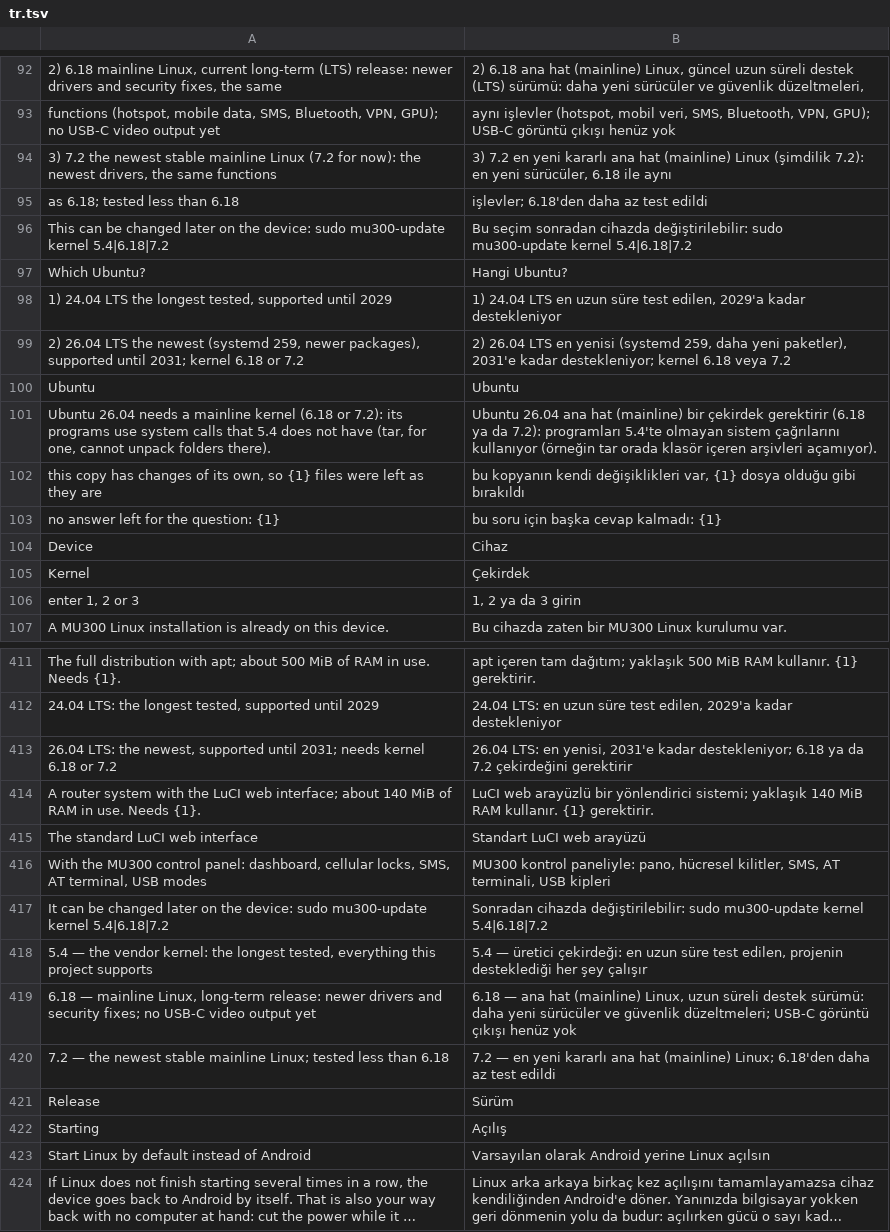
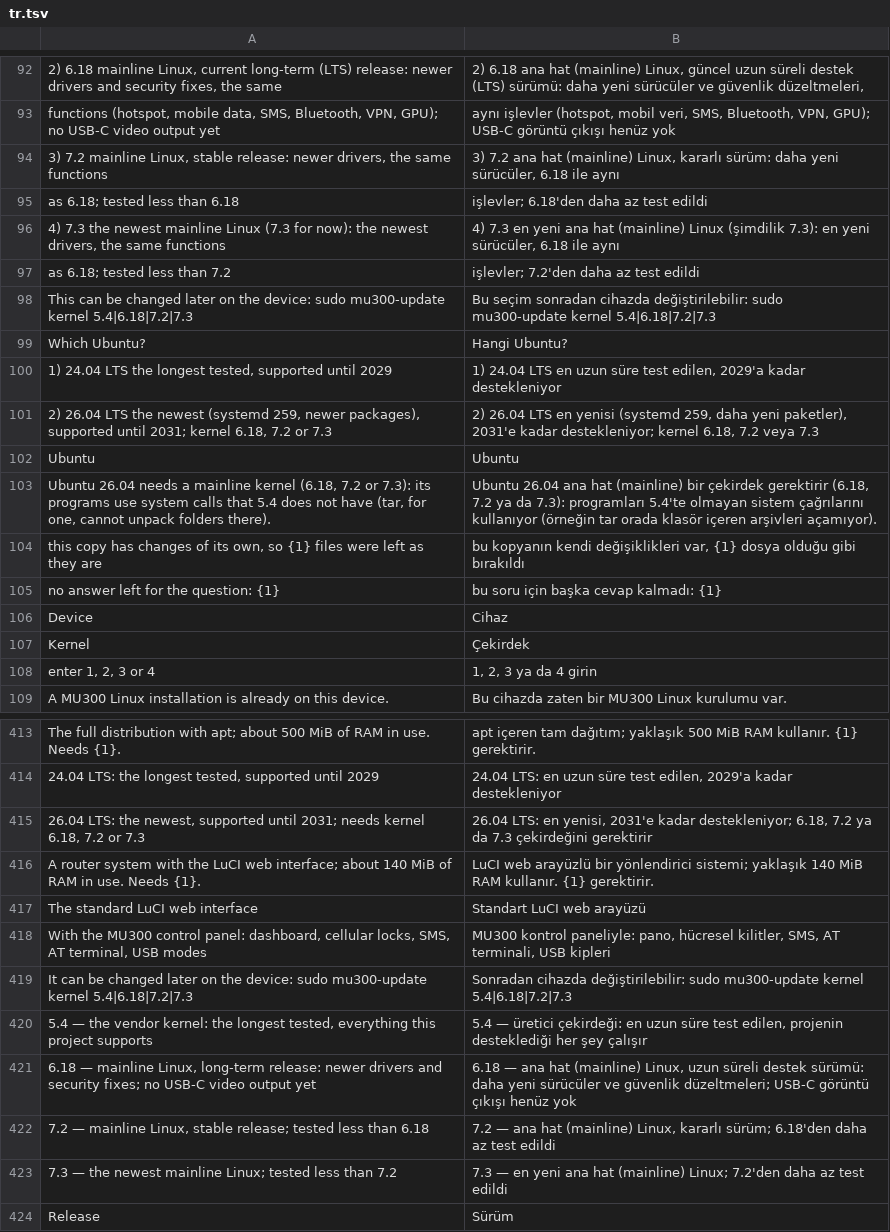
Before and after one commit to liuwang97/mu300-wrt, a TSV file: i18n/tr.tsv, drawn as a sheet; only a part is shown, gaps mark what is left out; the shorter side is filled out with more unchanged rows; long unchanged cells end in …; removed rows and columns are numbered as before the commit, all else as after; the diff covers the shown part only; the diff names each change by its address in the sheet, - before the commit and + after, or states it on an @@ line.

```diff
--- a/i18n/tr.tsv
+++ b/i18n/tr.tsv
-row 94: 3) 7.2 the newest stable mainline Linux (7.2 for now): the newest drivers, the same functions | 3) 7.2 en yeni kararlı ana hat (mainline) Linux (şimdilik 7.2): en yeni sürücüler, 6.18 ile aynı
+row 94: 3) 7.2 mainline Linux, stable release: newer drivers, the same functions | 3) 7.2 ana hat (mainline) Linux, kararlı sürüm: daha yeni sürücüler, 6.18 ile aynı
+row 96: 4) 7.3 the newest mainline Linux (7.3 for now): the newest drivers, the same functions | 4) 7.3 en yeni ana hat (mainline) Linux (şimdilik 7.3): en yeni sürücüler, 6.18 ile aynı
+row 97: as 6.18; tested less than 7.2 | işlevler; 7.2'den daha az test edildi
-A98: …mu300-update kernel 5.4|6.18|7.2
+A98: …mu300-update kernel 5.4|6.18|7.2|7.3
-B98: …mu300-update kernel 5.4|6.18|7.2
+B98: …mu300-update kernel 5.4|6.18|7.2|7.3
-A101: …2031; kernel 6.18 or 7.2
+A101: …2031; kernel 6.18, 7.2 or 7.3
-B101: …destekleniyor; kernel 6.18 veya 7.2
+B101: …destekleniyor; kernel 6.18, 7.2 veya 7.3
-A103: …mainline kernel (6.18 or 7.2): its programs…
+A103: …mainline kernel (6.18, 7.2 or 7.3): its programs…
-B103: …çekirdek gerektirir (6.18 ya da 7.2): programları 5.4'te…
+B103: …çekirdek gerektirir (6.18, 7.2 ya da 7.3): programları 5.4'te…
-A108: enter 1, 2 or 3
+A108: enter 1, 2, 3 or 4
-B108: 1, 2 ya da 3 girin
+B108: 1, 2, 3 ya da 4 girin
-A415: …needs kernel 6.18 or 7.2
+A415: …needs kernel 6.18, 7.2 or 7.3
-B415: …kadar destekleniyor; 6.18 ya da 7.2 çekirdeğini gerektirir
+B415: …kadar destekleniyor; 6.18, 7.2 ya da 7.3 çekirdeğini gerektirir
-A419: …mu300-update kernel 5.4|6.18|7.2
+A419: …mu300-update kernel 5.4|6.18|7.2|7.3
-B419: …mu300-update kernel 5.4|6.18|7.2
+B419: …mu300-update kernel 5.4|6.18|7.2|7.3
-A422: 7.2 — the newest stable mainline Linux; tested less…
+A422: 7.2 — mainline Linux, stable release; tested less…
-B422: 7.2 — en yeni kararlı ana hat (mainline) Linux; 6.18'den daha…
+B422: 7.2 — ana hat (mainline) Linux, kararlı sürüm; 6.18'den daha…
+row 423: 7.3 — the newest mainline Linux; tested less than 7.2 | 7.3 — en yeni ana hat (mainline) Linux; 7.2'den daha az test edildi
```
Also changed, not shown: 10 edited cells elsewhere in this file, i18n/zh.tsv, 8 other files.
